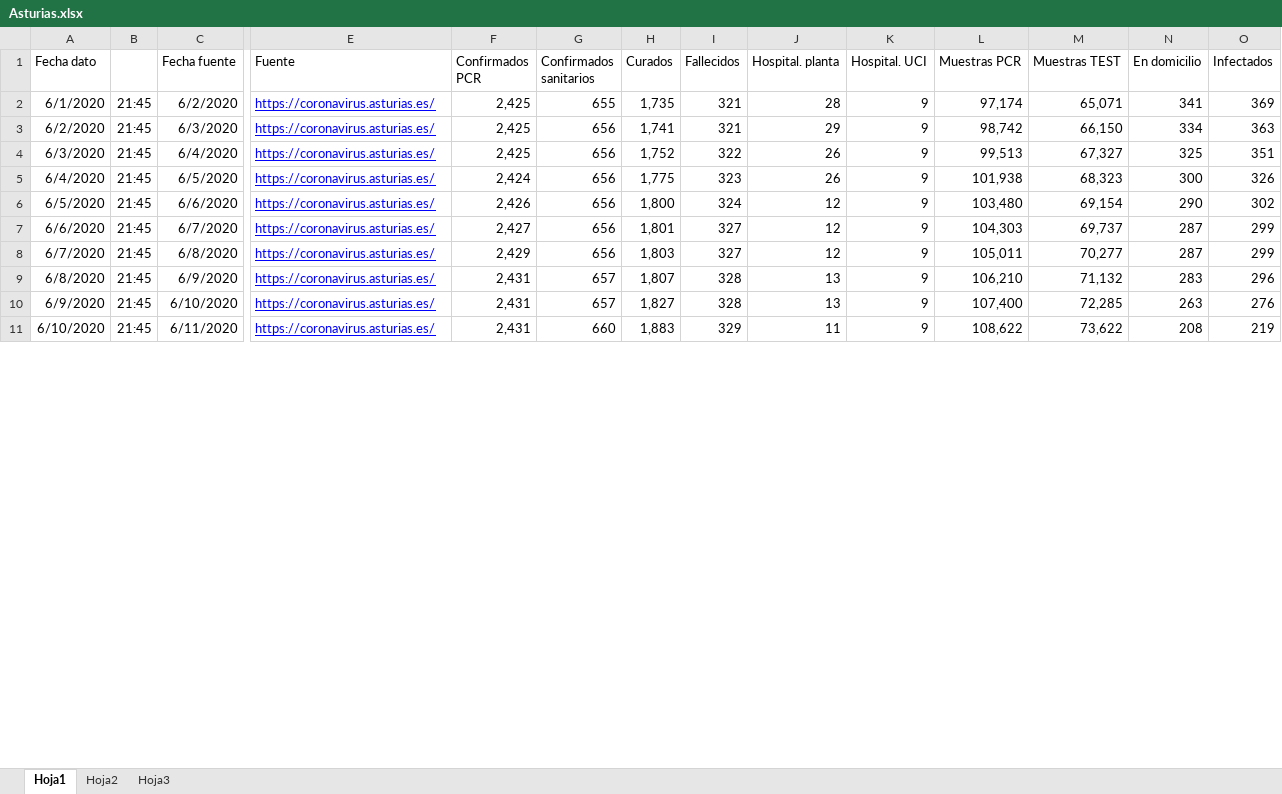
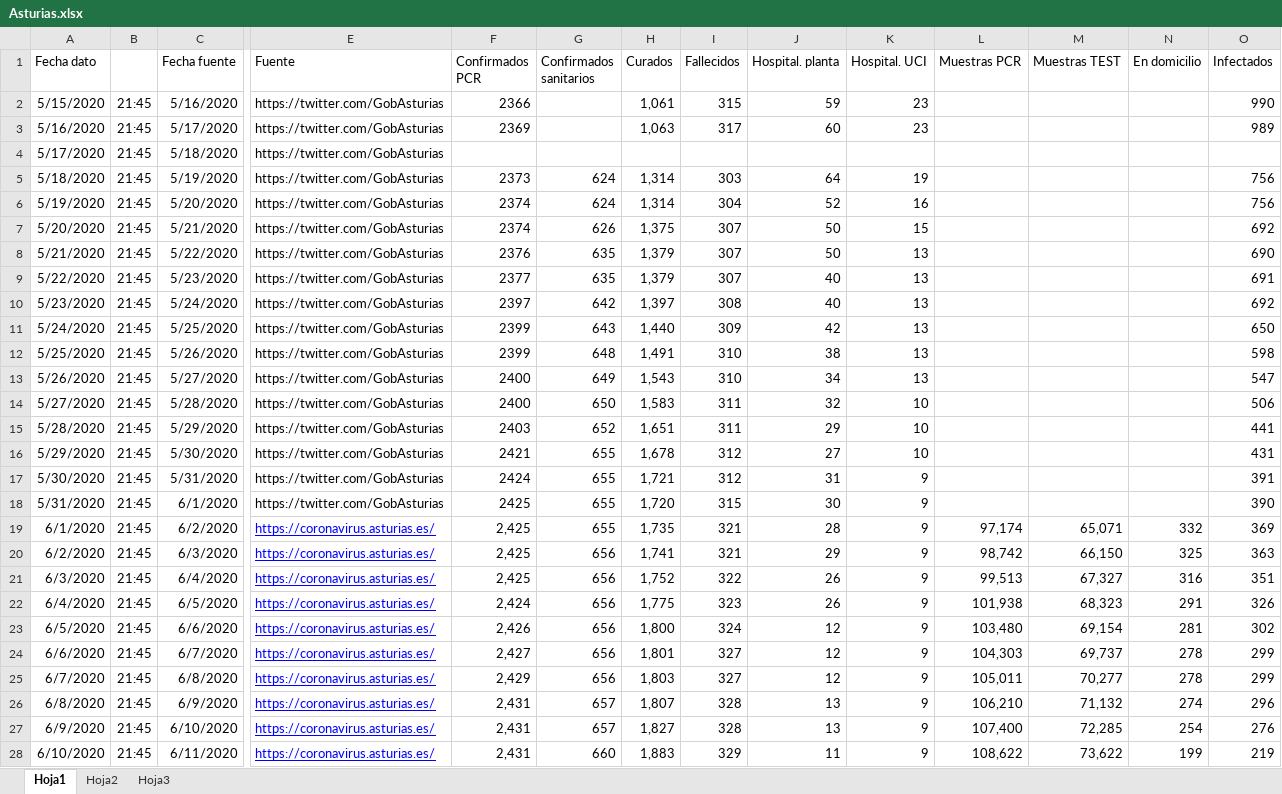
Before and after one commit to GeoVoluntarios/datoscovid.es, an Excel workbook: asturias/Asturias.xlsx, sheet Hoja1, drawn as a sheet; only a part is shown, gaps mark what is left out; values as stored, in another font and other column widths than the file's, no borders; addresses are those after the commit; rows hold the shown columns only; the diff covers the shown part only; the diff names each change by its address in the sheet, - before the commit and + after, or states it on an @@ line.

Commit message:
Excel Datos Covid-19 Asturias 200620

```diff
--- a/asturias/Asturias.xlsx (sheet Hoja1)
+++ b/asturias/Asturias.xlsx (sheet Hoja1)
+row 2: 5/15/2020 | 21:45 | 5/16/2020 | https://twitter.com/GobAsturias | 2366 |  | 1,061 | 315 | 59 | 23 |  |  |  | 990
+row 3: 5/16/2020 | 21:45 | 5/17/2020 | https://twitter.com/GobAsturias | 2369 |  | 1,063 | 317 | 60 | 23 |  |  |  | 989
+row 4: 5/17/2020 | 21:45 | 5/18/2020 | https://twitter.com/GobAsturias
+row 5: 5/18/2020 | 21:45 | 5/19/2020 | https://twitter.com/GobAsturias | 2373 | 624 | 1,314 | 303 | 64 | 19 |  |  |  | 756
+row 6: 5/19/2020 | 21:45 | 5/20/2020 | https://twitter.com/GobAsturias | 2374 | 624 | 1,314 | 304 | 52 | 16 |  |  |  | 756
+row 7: 5/20/2020 | 21:45 | 5/21/2020 | https://twitter.com/GobAsturias | 2374 | 626 | 1,375 | 307 | 50 | 15 |  |  |  | 692
+row 8: 5/21/2020 | 21:45 | 5/22/2020 | https://twitter.com/GobAsturias | 2376 | 635 | 1,379 | 307 | 50 | 13 |  |  |  | 690
+row 9: 5/22/2020 | 21:45 | 5/23/2020 | https://twitter.com/GobAsturias | 2377 | 635 | 1,379 | 307 | 40 | 13 |  |  |  | 691
+row 10: 5/23/2020 | 21:45 | 5/24/2020 | https://twitter.com/GobAsturias | 2397 | 642 | 1,397 | 308 | 40 | 13 |  |  |  | 692
+row 11: 5/24/2020 | 21:45 | 5/25/2020 | https://twitter.com/GobAsturias | 2399 | 643 | 1,440 | 309 | 42 | 13 |  |  |  | 650
+row 12: 5/25/2020 | 21:45 | 5/26/2020 | https://twitter.com/GobAsturias | 2399 | 648 | 1,491 | 310 | 38 | 13 |  |  |  | 598
+row 13: 5/26/2020 | 21:45 | 5/27/2020 | https://twitter.com/GobAsturias | 2400 | 649 | 1,543 | 310 | 34 | 13 |  |  |  | 547
+row 14: 5/27/2020 | 21:45 | 5/28/2020 | https://twitter.com/GobAsturias | 2400 | 650 | 1,583 | 311 | 32 | 10 |  |  |  | 506
+row 15: 5/28/2020 | 21:45 | 5/29/2020 | https://twitter.com/GobAsturias | 2403 | 652 | 1,651 | 311 | 29 | 10 |  |  |  | 441
+row 16: 5/29/2020 | 21:45 | 5/30/2020 | https://twitter.com/GobAsturias | 2421 | 655 | 1,678 | 312 | 27 | 10 |  |  |  | 431
+row 17: 5/30/2020 | 21:45 | 5/31/2020 | https://twitter.com/GobAsturias | 2424 | 655 | 1,721 | 312 | 31 | 9 |  |  |  | 391
+row 18: 5/31/2020 | 21:45 | 6/1/2020 | https://twitter.com/GobAsturias | 2425 | 655 | 1,720 | 315 | 30 | 9 |  |  |  | 390
-N19 (En domicilio): 341
+N19 (En domicilio): 332
-N20 (En domicilio): 334
+N20 (En domicilio): 325
-N21 (En domicilio): 325
+N21 (En domicilio): 316
-N22 (En domicilio): 300
+N22 (En domicilio): 291
-N23 (En domicilio): 290
+N23 (En domicilio): 281
-N24:N25 (En domicilio): 287
+N24:N25 (En domicilio): 278
-N26 (En domicilio): 283
+N26 (En domicilio): 274
-N27 (En domicilio): 263
+N27 (En domicilio): 254
-N28 (En domicilio): 208
+N28 (En domicilio): 199
```
Also changed, not shown: 5 added rows and 11 edited cells elsewhere in this sheet, formulas that keep their value.
